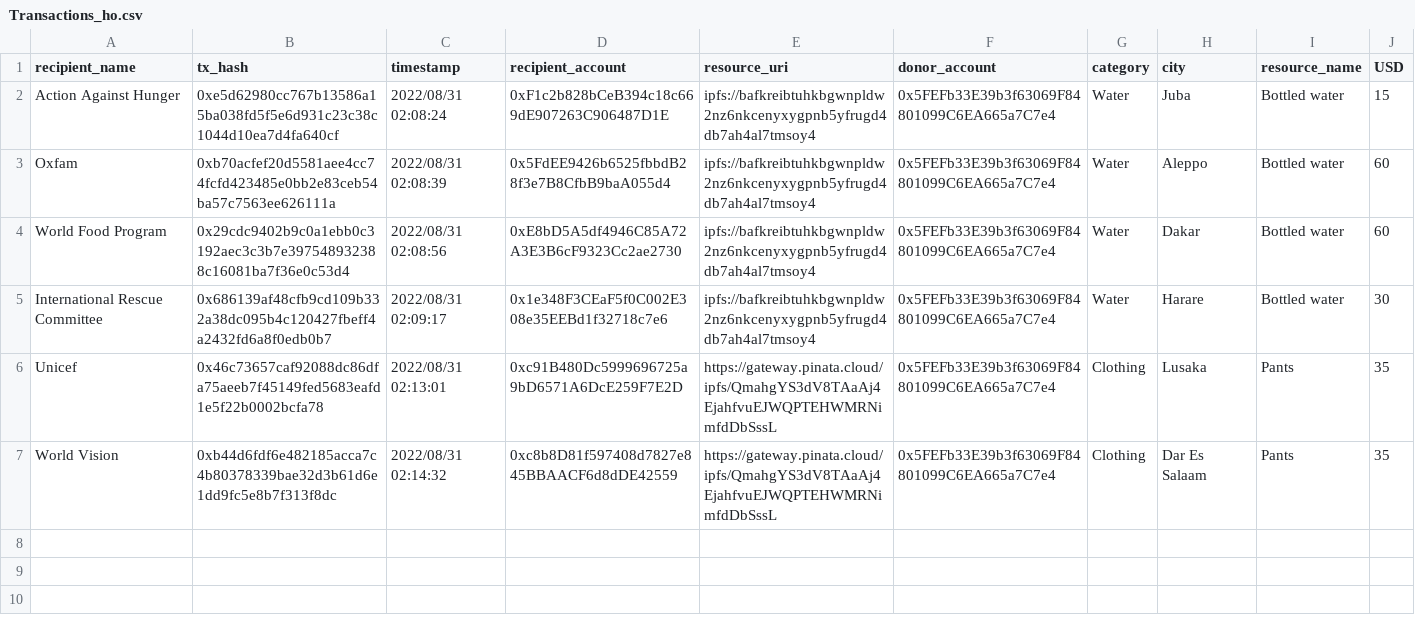
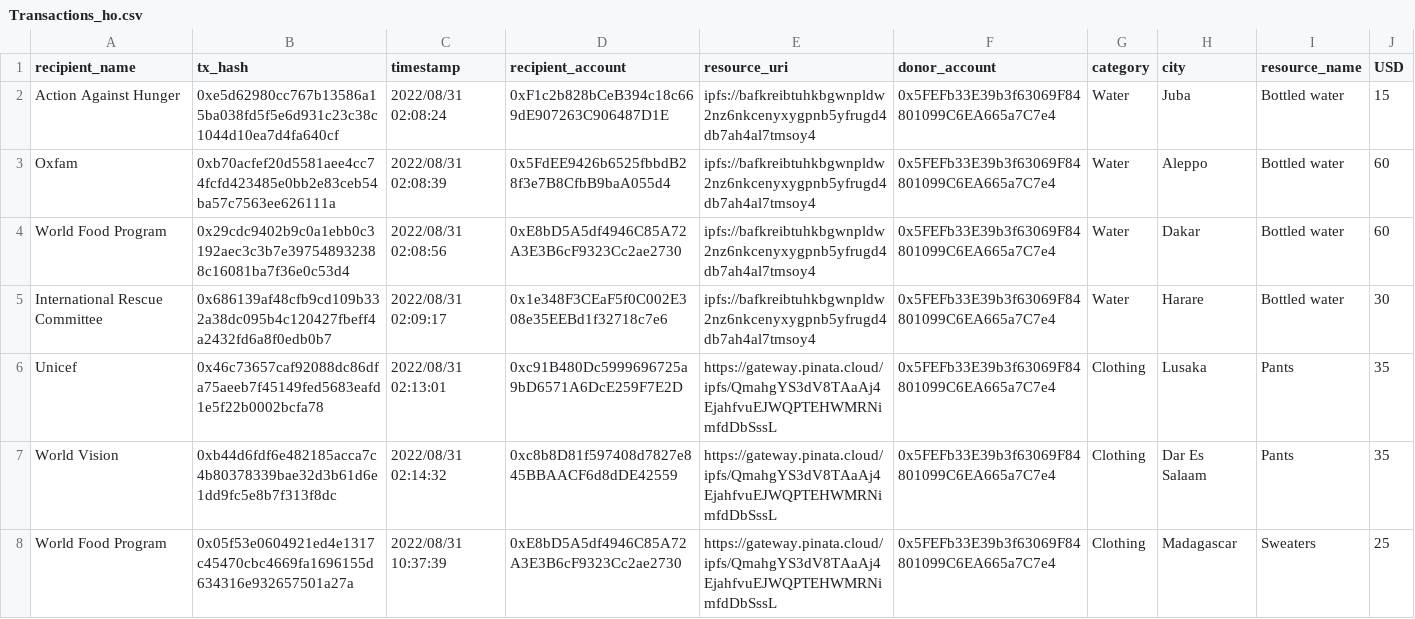
Before and after one commit to Saving-the-world-org/save_the_world, a CSV file: src/data/Transactions_ho.csv, drawn as a sheet.

```diff
--- a/src/data/Transactions_ho.csv
+++ b/src/data/Transactions_ho.csv
@@ -7 +7,2 @@ Unicef,0x46c73657caf92088dc86dfa75aeeb7f45149fed5683eafd1e5f22b0002bcfa78,2022/0
 World Vision,0xb44d6fdf6e482185acca7c4b80378339bae32d3b61d6e1dd9fc5e8b7f313f8dc,2022/08/31 02:14:32,0xc8b8D81f597408d7827e845BBAACF6d8dDE42559,https://gateway.pinata.cloud/ipfs/QmahgYS3dV8TAaAj4EjahfvuEJWQPTEHWMRNimfdDbSssL,0x5FEFb33E39b3f63069F84801099C6EA665a7C7e4,Clothing,Dar Es Salaam,Pants ,35
+World Food Program,0x05f53e0604921ed4e1317c45470cbc4669fa1696155d634316e932657501a27a,2022/08/31 10:37:39,0xE8bD5A5df4946C85A72A3E3B6cF9323Cc2ae2730,https://gateway.pinata.cloud/ipfs/QmahgYS3dV8TAaAj4EjahfvuEJWQPTEHWMRNimfdDbSssL,0x5FEFb33E39b3f63069F84801099C6EA665a7C7e4,Clothing,Madagascar,Sweaters ,25
```
Also changed, not shown: 4 other files.
